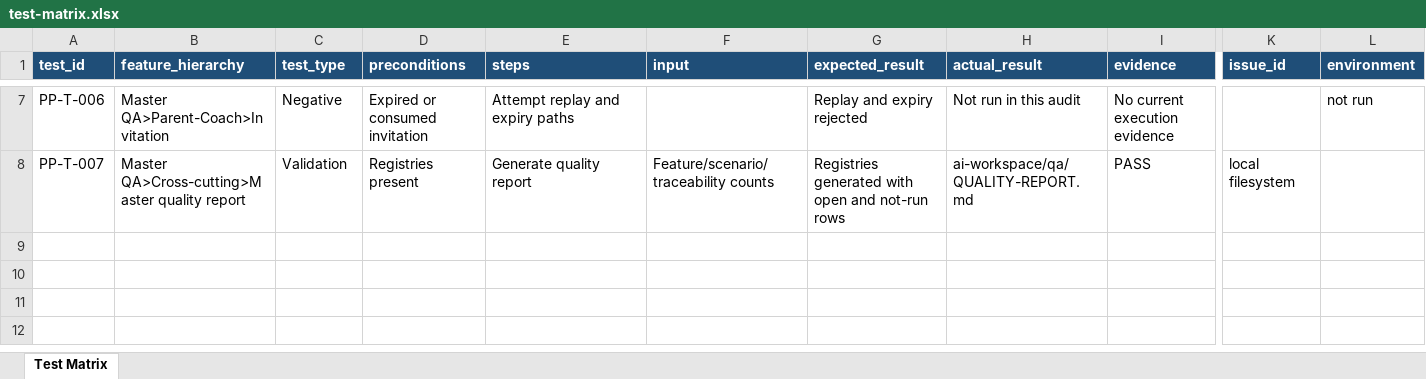
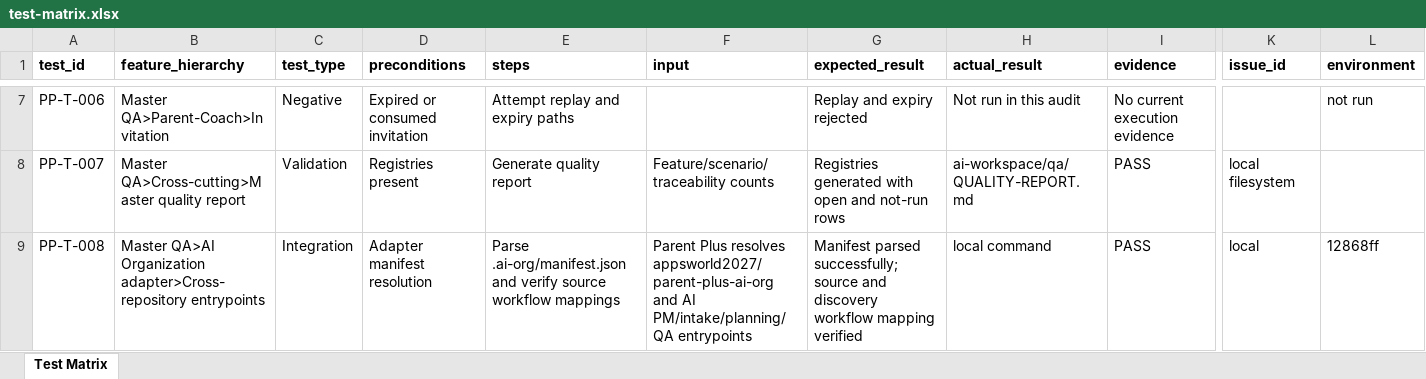
Before and after one commit to appsworld2027/Parent-plus-, an Excel workbook: testing/test-matrix.xlsx, sheet Test Matrix, drawn as a sheet; only a part is shown, gaps mark what is left out; values as stored, in another font and other column widths than the file's, no borders; rows hold the shown columns only; the diff covers the shown part only; the diff names each change by its address in the sheet, - before the commit and + after, or states it on an @@ line.

Commit message:
fix: resolve AI organization entrypoints from adapter

```diff
--- a/testing/test-matrix.xlsx (sheet Test Matrix)
+++ b/testing/test-matrix.xlsx (sheet Test Matrix)
@@ A1:L1 fill: #1F4E78 → none, text colour: #FFFFFF → black @@
+row 9: PP-T-008 | Master QA>AI Organization adapter>Cross-repository entrypoints | Integration | Adapter manifest resolution | Parse .ai-org/manifest.json and verify source workflow mappings | Parent Plus resolves appsworld2027/parent-plus-ai-org and AI PM/intake/planning/QA entrypoints | Manifest parsed successfully; source and discovery workflow mapping verified | local command | PASS | local | 12868ff
```
Also changed, not shown: cell formats elsewhere in this sheet, 4 other files.
